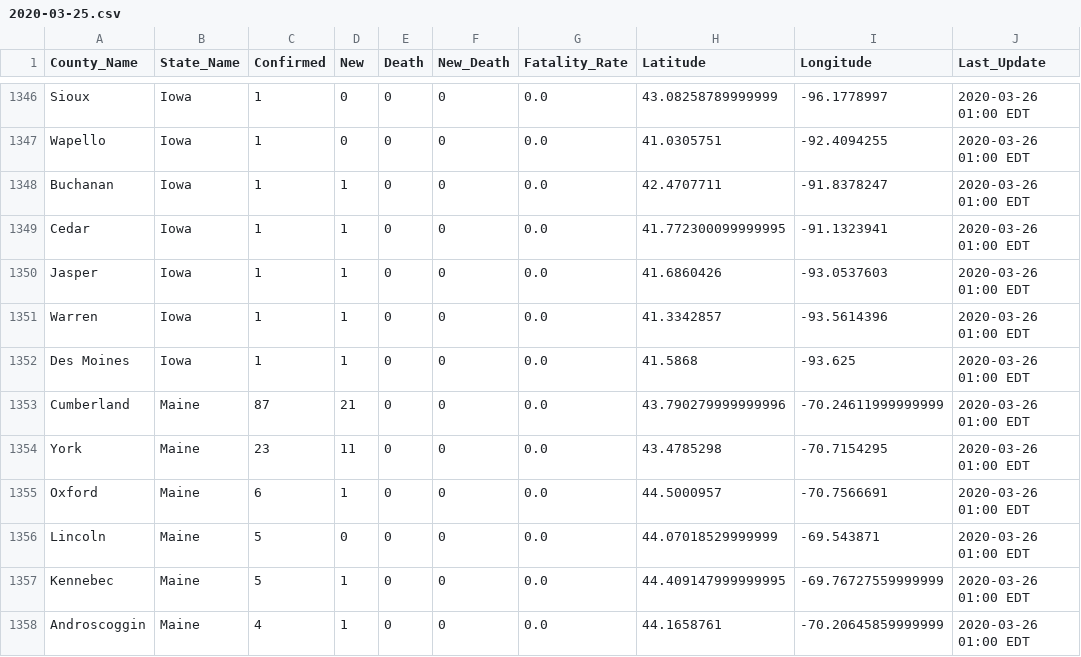
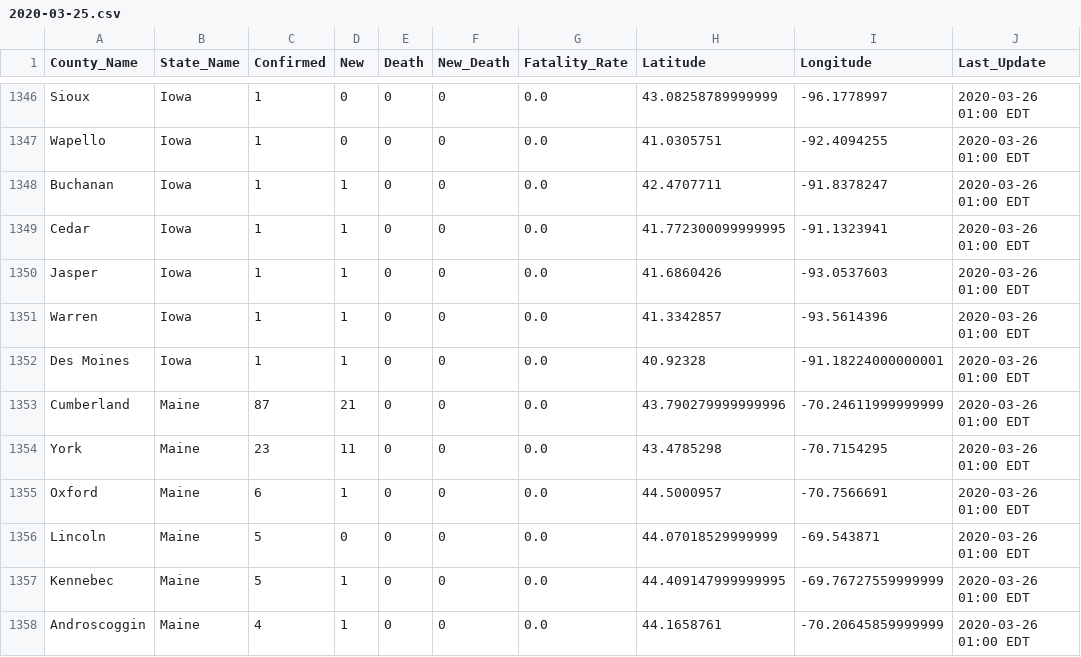
Before and after one commit to richardxy/covid-tracking, a CSV file: data/CSBS/2020-03-25.csv, drawn as a sheet; only a part is shown, gaps mark what is left out.

```diff
--- a/data/CSBS/2020-03-25.csv
+++ b/data/CSBS/2020-03-25.csv
@@ -1351,3 +1351,3 @@ Jasper,Iowa,1,1,0,0,0.0,41.6860426,-93.0537603,2020-03-26 01:00 EDT
 Warren,Iowa,1,1,0,0,0.0,41.3342857,-93.5614396,2020-03-26 01:00 EDT
-Des Moines,Iowa,1,1,0,0,0.0,41.5868,-93.625,2020-03-26 01:00 EDT
+Des Moines,Iowa,1,1,0,0,0.0,40.92328,-91.18224000000001,2020-03-26 01:00 EDT
 Cumberland,Maine,87,21,0,0,0.0,43.790279999999996,-70.24611999999999,2020-03-26 01:00 EDT
```
Also changed, not shown: data/CSBS/2020-03-26.csv, data/CSBS/2020-03-27.csv, 21 other files.
